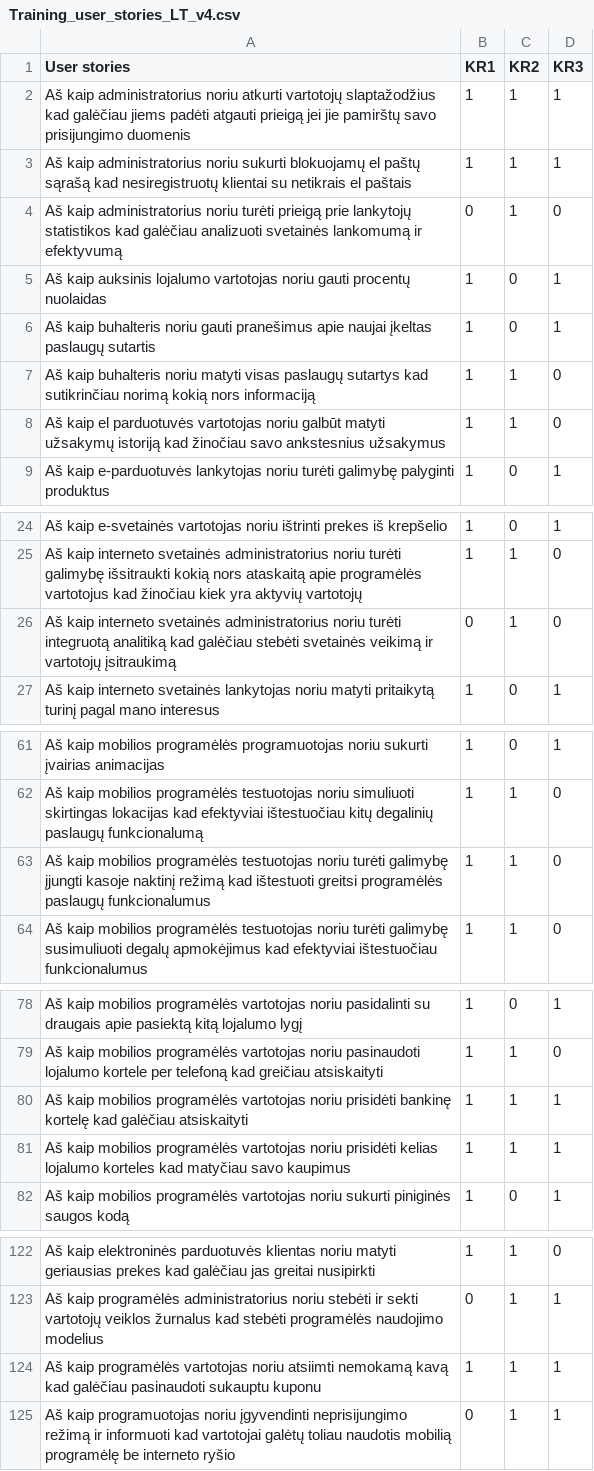
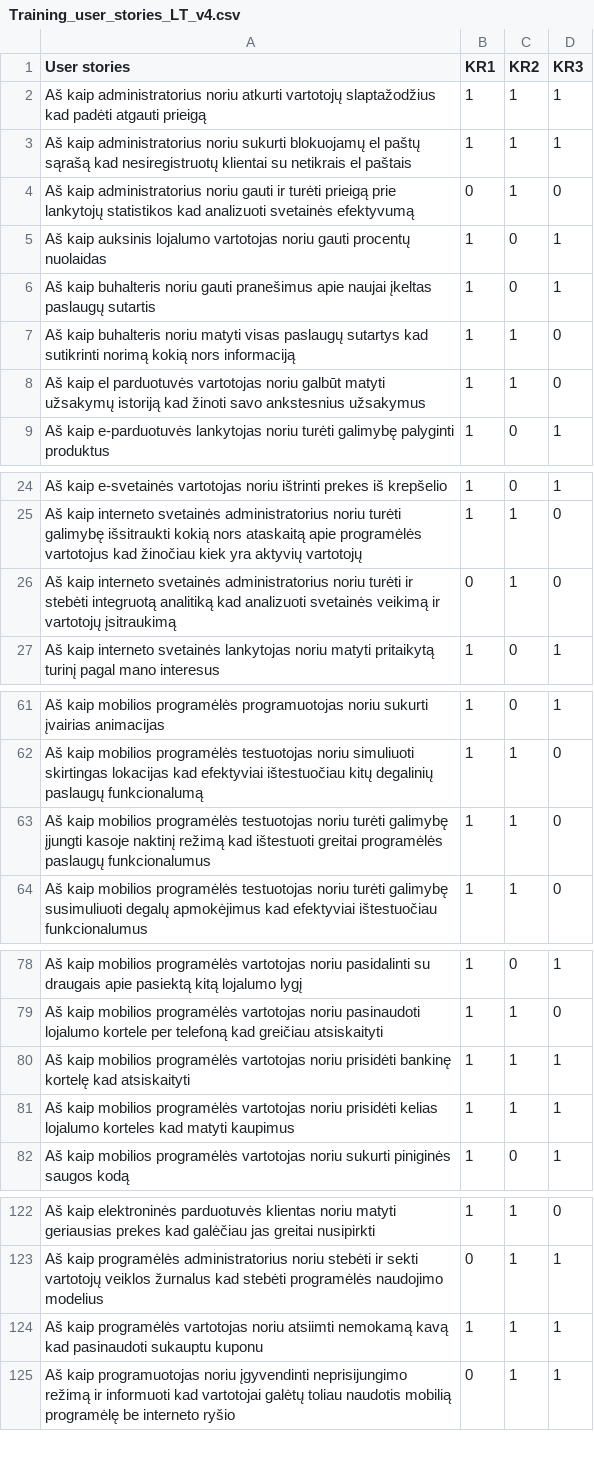
Before and after one commit to EvelinaGed/LT_userstories, a CSV file: Training_user_stories_LT_v4.csv, drawn as a sheet; only a part is shown, gaps mark what is left out; the diff covers the shown part only.

Commit message:
Update Training_user_stories_LT_v4.csv

```diff
--- a/Training_user_stories_LT_v4.csv
+++ b/Training_user_stories_LT_v4.csv
@@ -1,5 +1,5 @@
 User stories, KR1, KR2, KR3
-Aš kaip administratorius noriu atkurti vartotojų slaptažodžius kad galėčiau jiems padėti atgauti prieigą  jei jie pamirštų savo prisijungimo duomenis,1,1,1
+Aš kaip administratorius noriu atkurti vartotojų slaptažodžius kad padėti atgauti prieigą,1,1,1
 Aš kaip administratorius noriu sukurti blokuojamų el paštų sąrašą kad nesiregistruotų klientai su netikrais el paštais,1,1,1
-Aš kaip administratorius  noriu turėti prieigą prie lankytojų statistikos kad galėčiau analizuoti svetainės lankomumą ir efektyvumą,0,1,0
+Aš kaip administratorius noriu gauti ir turėti prieigą prie lankytojų statistikos kad analizuoti svetainės efektyvumą,0,1,0
 Aš kaip auksinis lojalumo vartotojas  noriu gauti  procentų nuolaidas,1,0,1
@@ -7,2 +7,2 @@ Aš kaip buhalteris  noriu gauti pranešimus apie naujai įkeltas paslaugų suta
-Aš kaip buhalteris noriu matyti visas paslaugų sutartys kad sutikrinčiau norimą kokią nors informaciją,1,1,0
-Aš kaip el  parduotuvės vartotojas noriu galbūt matyti užsakymų istoriją kad žinočiau savo ankstesnius užsakymus,1,1,0
+Aš kaip buhalteris noriu matyti visas paslaugų sutartys kad sutikrinti norimą kokią nors informaciją,1,1,0
+Aš kaip el  parduotuvės vartotojas noriu galbūt matyti užsakymų istoriją kad žinoti savo ankstesnius užsakymus,1,1,0
@@ -25,3 +25,3 @@ Aš kaip e-svetainės vartotojas  noriu ištrinti prekes iš krepšelio,1,0,1
 Aš kaip interneto svetainės administratorius  noriu turėti galimybę išsitraukti kokią nors ataskaitą apie programėlės vartotojus kad žinočiau kiek yra aktyvių vartotojų,1,1,0
-Aš kaip interneto svetainės administratorius  noriu turėti integruotą analitiką  kad galėčiau stebėti svetainės veikimą ir vartotojų įsitraukimą,0,1,0
+Aš kaip interneto svetainės administratorius  noriu turėti ir stebėti integruotą analitiką kad analizuoti svetainės veikimą ir vartotojų įsitraukimą,0,1,0
 Aš kaip interneto svetainės lankytojas noriu matyti pritaikytą turinį pagal mano interesus,1,0,1
@@ -62,3 +62,3 @@ Aš kaip mobilios programėlės programuotojas  noriu sukurti įvairias animacij
 Aš kaip mobilios programėlės testuotojas noriu simuliuoti skirtingas lokacijas kad efektyviai ištestuočiau kitų degalinių paslaugų funkcionalumą,1,1,0
-Aš kaip mobilios programėlės testuotojas noriu turėti galimybę įjungti kasoje naktinį režimą kad ištestuoti greitsi programėlės paslaugų funkcionalumus,1,1,0
+Aš kaip mobilios programėlės testuotojas noriu turėti galimybę įjungti kasoje naktinį režimą kad ištestuoti greitai programėlės paslaugų funkcionalumus,1,1,0
 Aš kaip mobilios programėlės testuotojas noriu turėti galimybę susimuliuoti degalų apmokėjimus kad efektyviai ištestuočiau funkcionalumus,1,1,0
@@ -79,4 +79,4 @@ Aš kaip mobilios programėlės vartotojas  noriu pasidalinti su draugais apie p
 Aš kaip mobilios programėlės vartotojas noriu pasinaudoti lojalumo kortele per telefoną kad greičiau atsiskaityti,1,1,0
-Aš kaip mobilios programėlės vartotojas noriu prisidėti bankinę kortelę kad galėčiau atsiskaityti,1,1,1
-Aš kaip mobilios programėlės vartotojas noriu prisidėti kelias lojalumo korteles kad matyčiau savo kaupimus,1,1,1
+Aš kaip mobilios programėlės vartotojas noriu prisidėti bankinę kortelę kad atsiskaityti,1,1,1
+Aš kaip mobilios programėlės vartotojas noriu prisidėti kelias lojalumo korteles kad matyti kaupimus,1,1,1
 Aš kaip mobilios programėlės vartotojas  noriu sukurti piniginės saugos kodą,1,0,1
@@ -123,3 +123,3 @@ Aš kaip elektroninės parduotuvės klientas noriu matyti geriausias prekes kad
 Aš kaip programėlės administratorius noriu stebėti ir sekti vartotojų veiklos žurnalus kad stebėti programėlės naudojimo modelius,0,1,1
-Aš kaip programėlės vartotojas noriu atsiimti nemokamą kavą kad galėčiau pasinaudoti sukauptu kuponu,1,1,1
+Aš kaip programėlės vartotojas noriu atsiimti nemokamą kavą kad pasinaudoti sukauptu kuponu,1,1,1
 Aš kaip programuotojas noriu įgyvendinti neprisijungimo režimą ir informuoti kad vartotojai galėtų toliau naudotis mobilią programėlę be interneto ryšio,0,1,1
```
Also changed, not shown: 16 edited cells elsewhere in this file.
